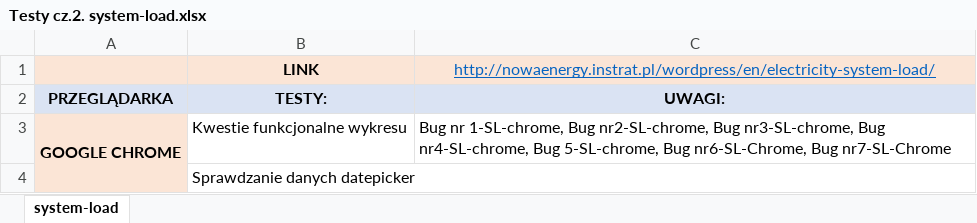
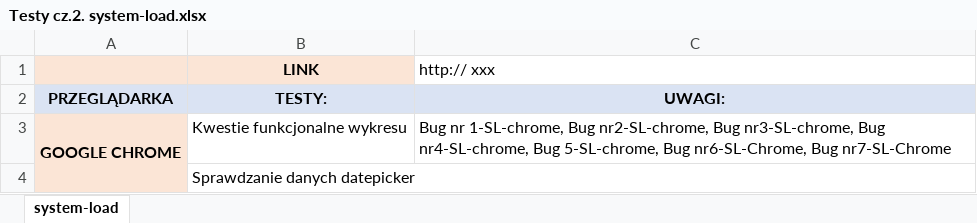
Before and after one commit to kasiakolodziejska/Testy-manualne-danych, an Excel workbook: Testy cz.2. system-load.xlsx, sheet system-load, drawn as a sheet; only a part is shown; values as stored, in another font and other column widths than the file's, no borders; the diff names each change by its address in the sheet, - before the commit and + after, or states it on an @@ line.

```diff
--- a/Testy cz.2. system-load.xlsx (sheet system-load)
+++ b/Testy cz.2. system-load.xlsx (sheet system-load)
-C1: http://nowaenergy.instrat.pl/wordpress/en/electricity-system-load/
+C1: http:// xxx
@@ C1 fill: #FBE5D6 → none, underline: on → off, text colour: #0563C1 → black, alignment: center → left @@
```
Also changed, not shown: DAM.xlsx, Testy cz.1. -Entsoe.xlsx, 6 other files.
